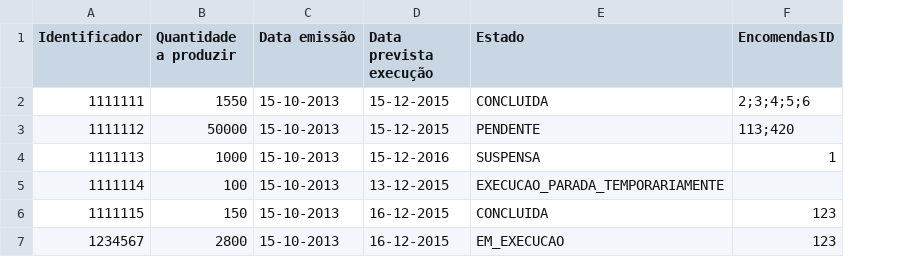
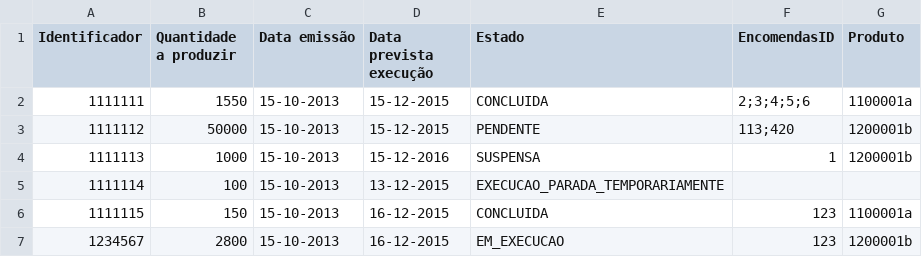
Before and after one commit to ArthurSchiavom/gestao-informacao-chao-de-fabrica--projeto-academico, a CSV file: Projeto/test_material/registarOrdemProducao/ordens1.csv, drawn as a sheet; the diff names each change by its address in the sheet, - before the commit and + after, or states it on an @@ line.

```diff
--- a/Projeto/test_material/registarOrdemProducao/ordens1.csv
+++ b/Projeto/test_material/registarOrdemProducao/ordens1.csv
+column G (Produto), rows 2-7: 1100001a | 1200001b | 1200001b |  | 1100001a | 1200001b
```
Also changed, not shown: 9 other files.
